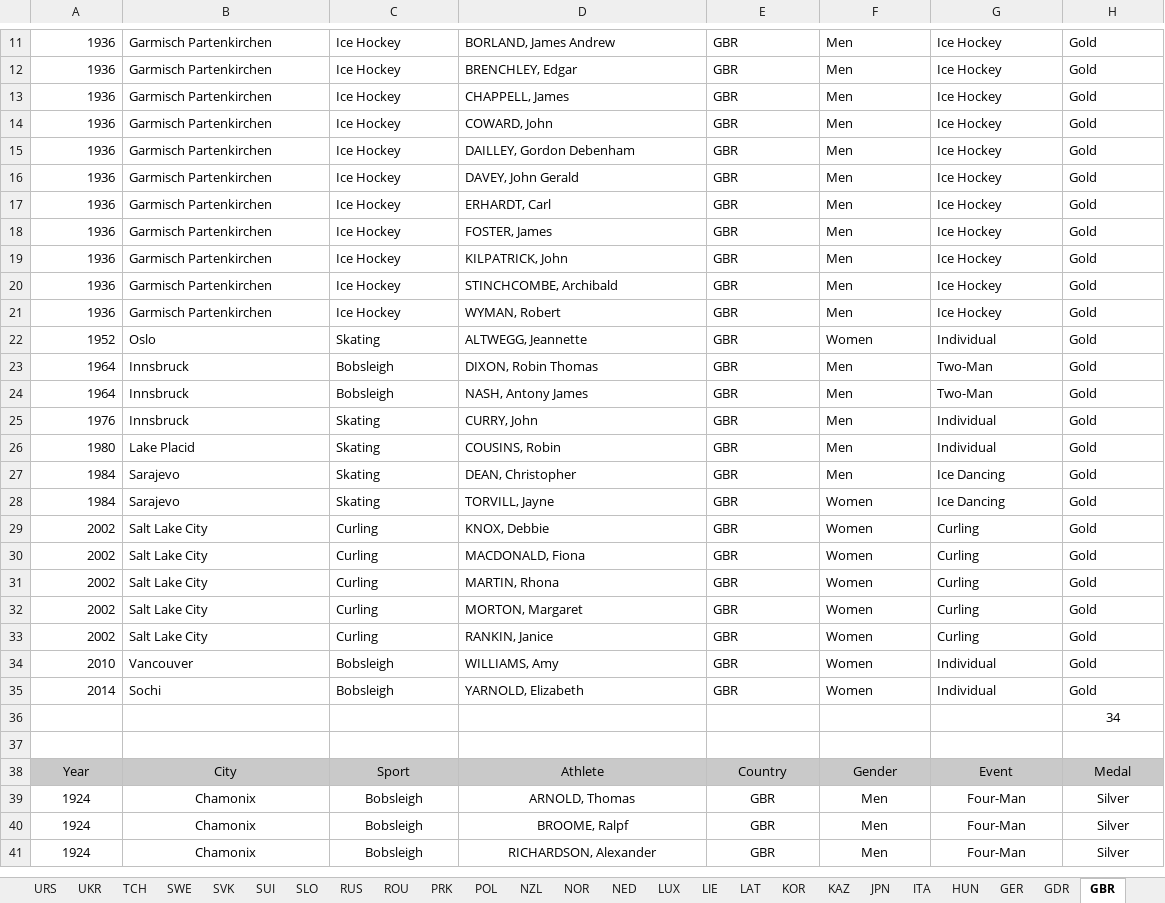
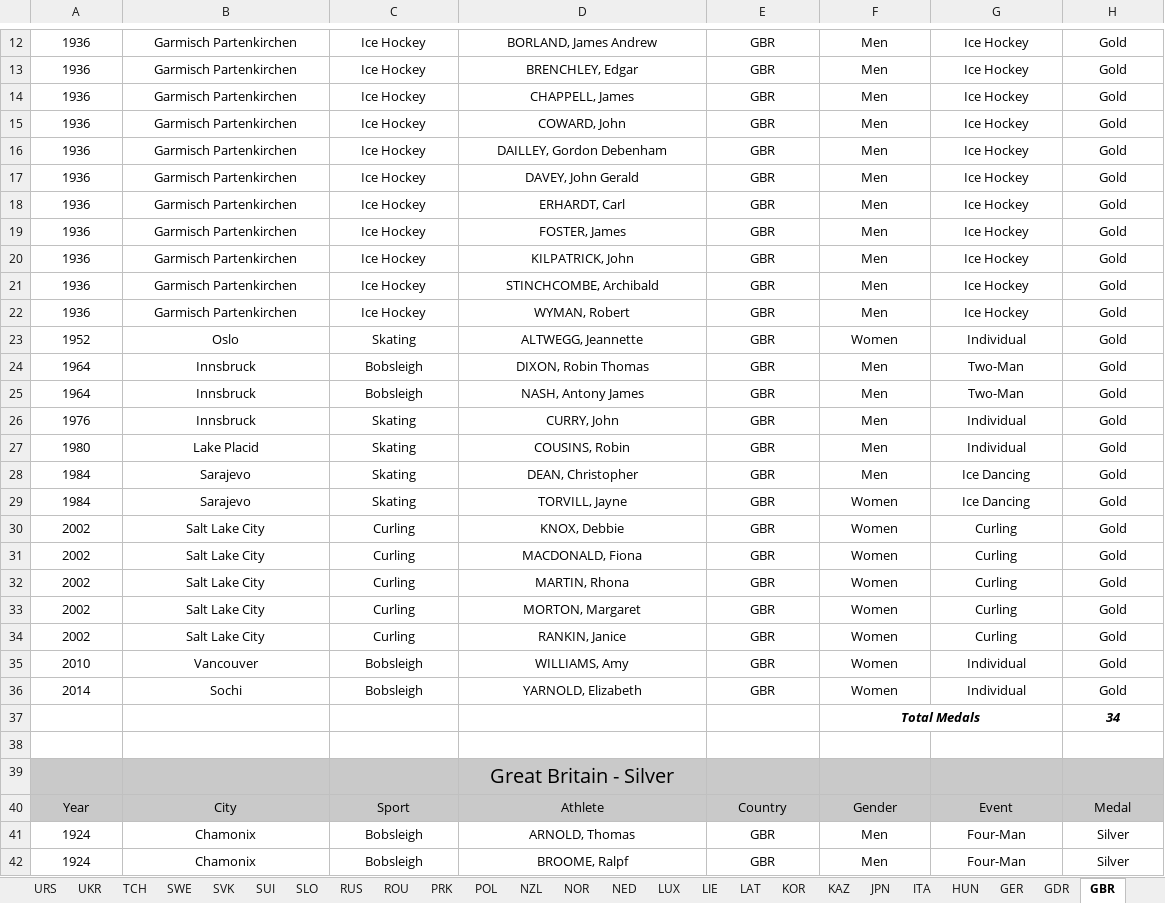
Before and after one commit to mariiiichan/olthoff_shimamura_data_design, an Excel workbook: olthoff_shimamura_database.xlsx, sheet GBR, drawn as a sheet; only a part is shown, gaps mark what is left out; the shorter side is filled out with more unchanged rows; values as stored, in another font and other column widths than the file's, no borders; addresses are those after the commit; the diff covers the shown part only; the diff names each change by its address in the sheet, - before the commit and + after, or states it on an @@ line.

```diff
--- a/olthoff_shimamura_database.xlsx (sheet GBR)
+++ b/olthoff_shimamura_database.xlsx (sheet GBR)
-A12:A36 alignment: right
+A12:A36 alignment: center
-B12:H36 alignment: left
+B12:H36 alignment: center
-F37: (empty)
+F37: Total Medals
+F37:G37 merged
@@ H37 bold: off → on, italic: off → on @@
+row 39:  |  |  | Great Britain - Silver
```
Also changed, not shown: 2 added rows, 2 edited cells, cell formats and merged cells elsewhere in this sheet, sheet EUN, sheet BEL, sheet FIN, sheet JPN, sheet CZE, sheet KAZ, 38 more sheets, formulas that keep their value.
